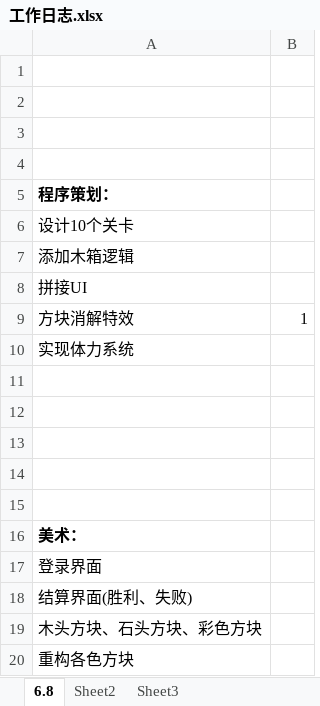
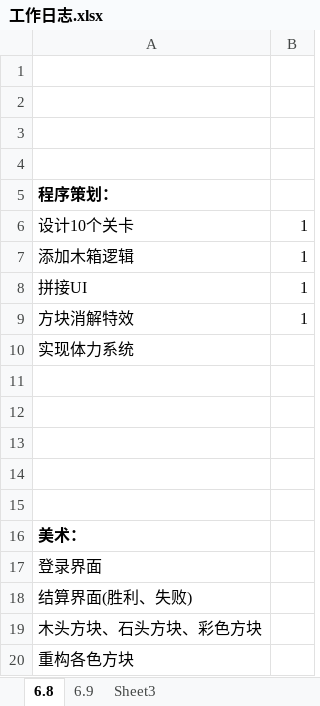
Before and after one commit to liujin-max/WxGame, an Excel workbook: 口袋猫猫/工作日志.xlsx, sheet 6.8, drawn as a sheet; values as stored, in another font and other column widths than the file's, no borders; the diff names each change by its address in the sheet, - before the commit and + after, or states it on an @@ line.

```diff
--- a/口袋猫猫/工作日志.xlsx (sheet 6.8)
+++ b/口袋猫猫/工作日志.xlsx (sheet 6.8)
-sheet tab: Sheet2
+sheet tab: 6.9
-B6:B8: (empty)
+B6:B8: 1
```
Also changed, not shown: sheet 6.9, 35 other files.
